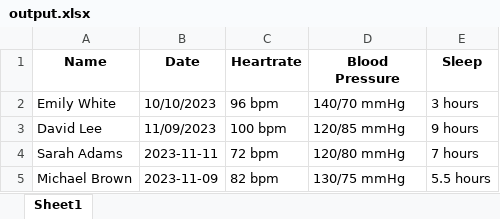
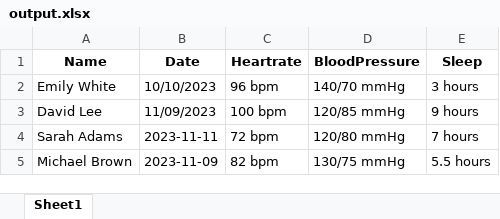
Before and after one commit to DanyloPiatyhorets/Hackathon, an Excel workbook: unpackers/output/output.xlsx, sheet Sheet1, drawn as a sheet; values as stored, in another font and other column widths than the file's, no borders; the diff names each change by its address in the sheet, - before the commit and + after, or states it on an @@ line.

```diff
--- a/unpackers/output/output.xlsx (sheet Sheet1)
+++ b/unpackers/output/output.xlsx (sheet Sheet1)
-D1: Blood Pressure
+D1: BloodPressure
```
Also changed, not shown: unpackers/input/input.xlsx, 8 other files.
